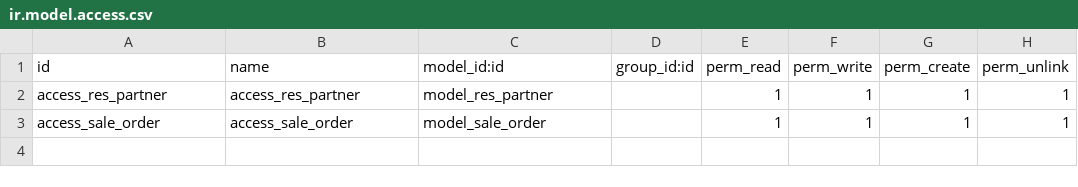
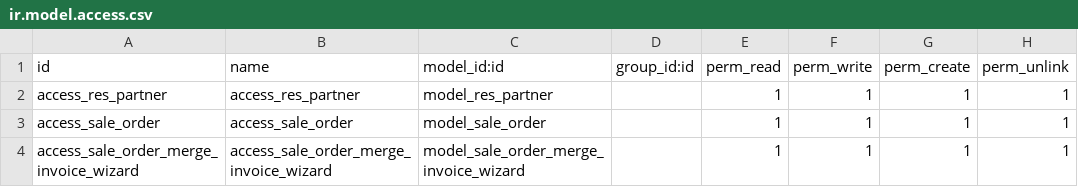
Before and after one commit to Merna-ibram/sales_order, a CSV file: sales_order/security/ir.model.access.csv, drawn as a sheet.

Commit message:
edit invoice

```diff
--- a/sales_order/security/ir.model.access.csv
+++ b/sales_order/security/ir.model.access.csv
@@ -3 +3,2 @@ access_res_partner,access_res_partner,model_res_partner,,1,1,1,1
 access_sale_order,access_sale_order,model_sale_order,,1,1,1,1
+access_sale_order_merge_invoice_wizard,access_sale_order_merge_invoice_wizard,model_sale_order_merge_invoice_wizard,,1,1,1,1
```
Also changed, not shown: 3 other files.
